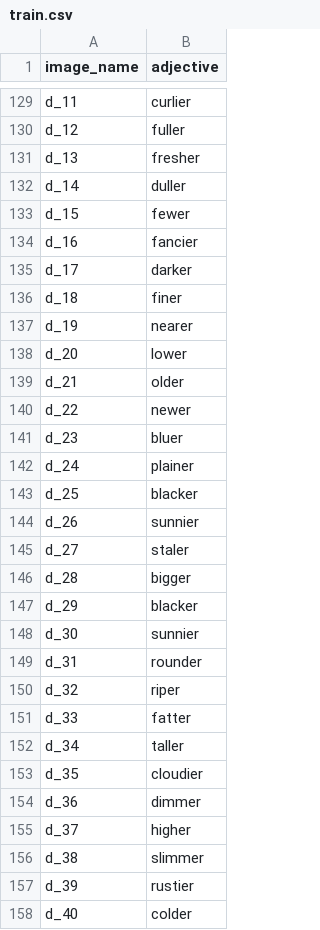
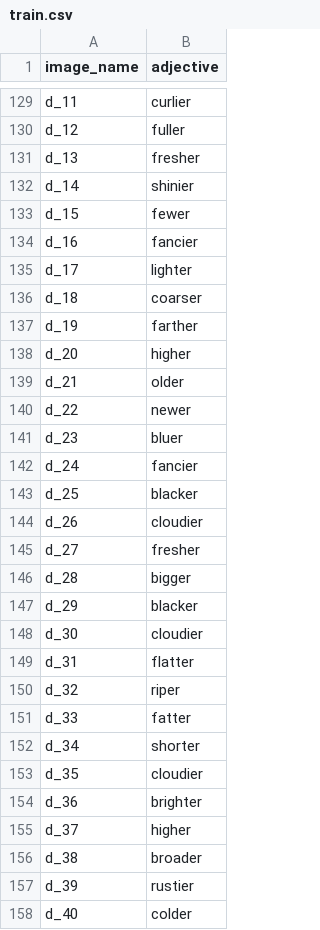
Before and after one commit to deepc94/685-project, a CSV file: dev/kartik/Final_Dataset/metadata/train.csv, drawn as a sheet; only a part is shown, gaps mark what is left out; the diff covers the shown part only.

```diff
--- a/dev/kartik/Final_Dataset/metadata/train.csv
+++ b/dev/kartik/Final_Dataset/metadata/train.csv
@@ -131,9 +131,9 @@ d_12,fuller
 d_13,fresher
-d_14,duller
+d_14,shinier
 d_15,fewer
 d_16,fancier
-d_17,darker
-d_18,finer
-d_19,nearer
-d_20,lower
+d_17,lighter
+d_18,coarser
+d_19,farther
+d_20,higher
 d_21,older
@@ -141,17 +141,17 @@ d_22,newer
 d_23,bluer
-d_24,plainer
+d_24,fancier
 d_25,blacker
-d_26,sunnier
-d_27,staler
+d_26,cloudier
+d_27,fresher
 d_28,bigger
 d_29,blacker
-d_30,sunnier
-d_31,rounder
+d_30,cloudier
+d_31,flatter
 d_32,riper
 d_33,fatter
-d_34,taller
+d_34,shorter
 d_35,cloudier
-d_36,dimmer
+d_36,brighter
 d_37,higher
-d_38,slimmer
+d_38,broader
 d_39,rustier
```
Also changed, not shown: 56 edited cells elsewhere in this file, 1 other file.
